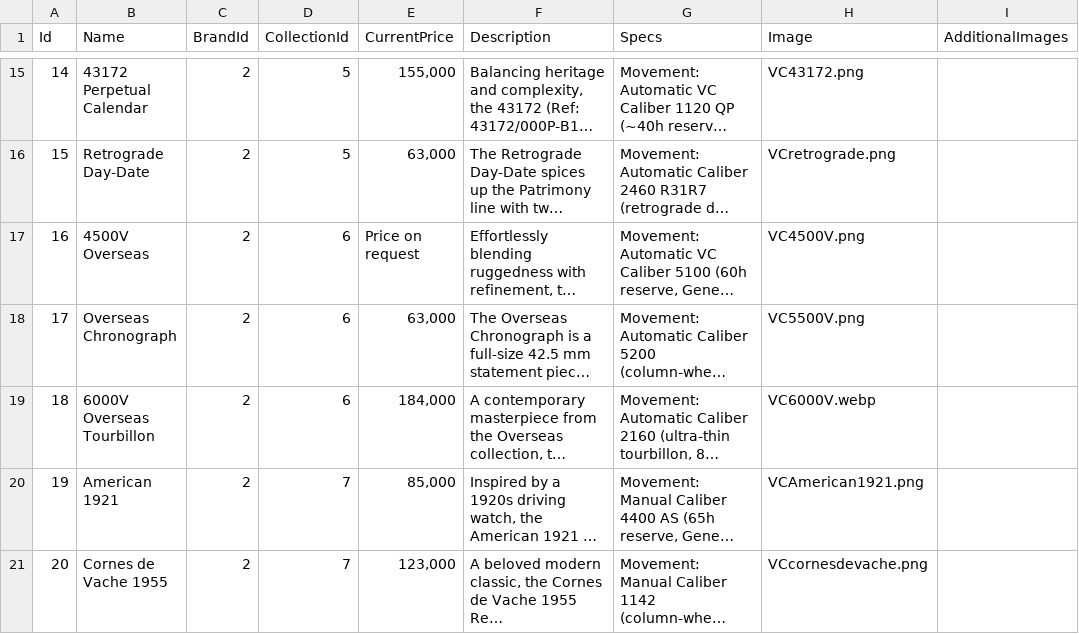
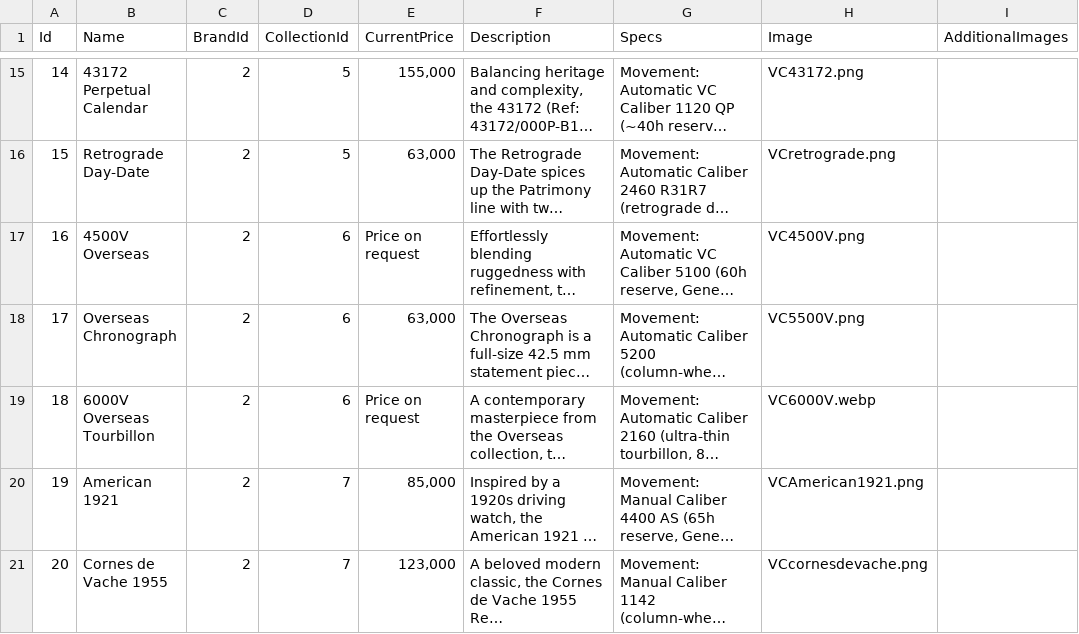
Before and after one commit to hoanganhismeee/Tourbillon, a CSV file: backend/Data/watches.csv, drawn as a sheet; only a part is shown, gaps mark what is left out; long unchanged cells end in …; the diff names each change by its address in the sheet, - before the commit and + after, or states it on an @@ line.

```diff
--- a/backend/Data/watches.csv
+++ b/backend/Data/watches.csv
-E19 (CurrentPrice): 184,000
+E19 (CurrentPrice): Price on request
```
Also changed, not shown: 8 other files.
